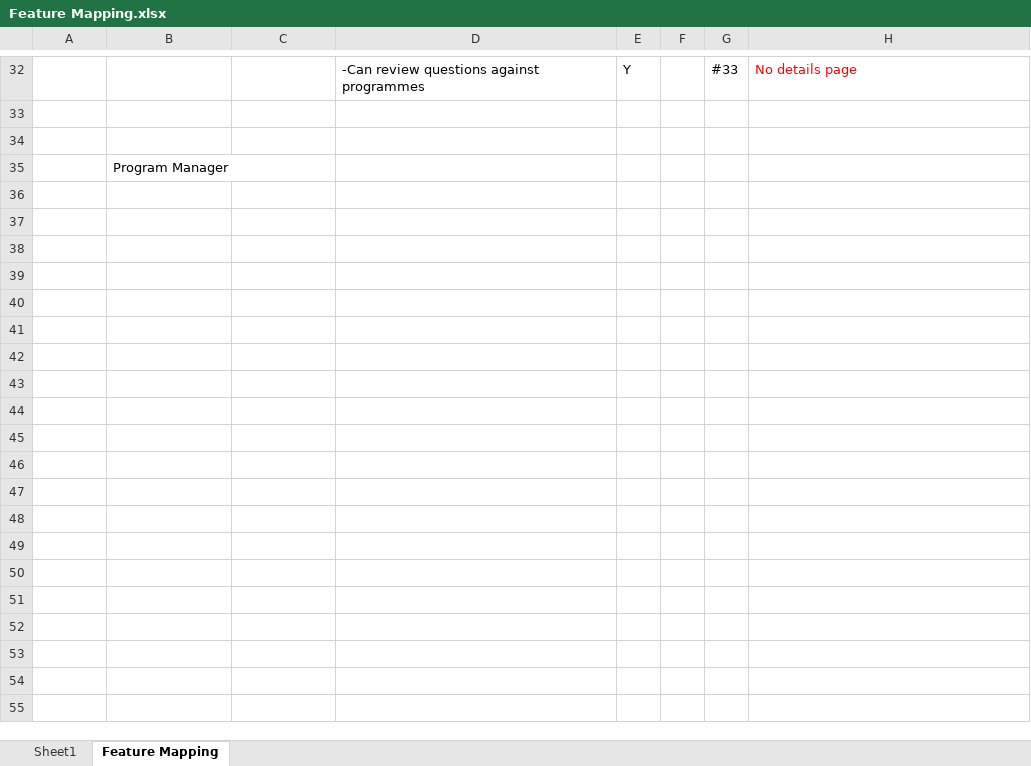
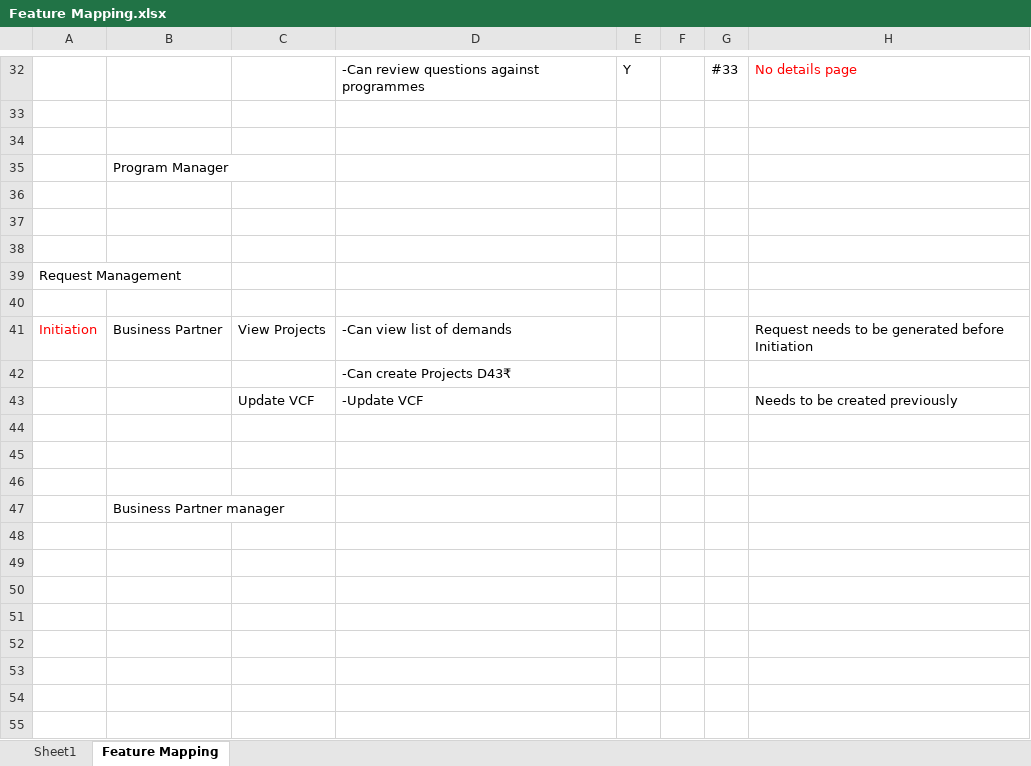
Before and after one commit to sougata2000/epms, an Excel workbook: 01 Requirements/BRD/Feature Mapping.xlsx, sheet Feature Mapping, drawn as a sheet; only a part is shown, gaps mark what is left out; values as stored, in another font and other column widths than the file's, no borders; the diff covers the shown part only; the diff names each change by its address in the sheet, - before the commit and + after, or states it on an @@ line.

```diff
--- a/01 Requirements/BRD/Feature Mapping.xlsx (sheet Feature Mapping)
+++ b/01 Requirements/BRD/Feature Mapping.xlsx (sheet Feature Mapping)
+row 36: (empty)
+row 37: (empty)
+row 38: (empty)
+row 39: Request Management
+row 40: (empty)
+row 41: Initiation | Business Partner | View Projects | -Can view list of demands |  |  |  | Request needs to be generated before Initiation
+row 42:  |  |  | -Can create Projects D43₹
+row 43:  |  | Update VCF | -Update VCF |  |  |  | Needs to be created previously
+row 44: (empty)
+row 45: (empty)
+row 46: (empty)
+row 47:  | Business Partner manager
+row 48: (empty)
+row 49: (empty)
+row 50: (empty)
+row 51: (empty)
+row 52: (empty)
+row 53: (empty)
+row 54: (empty)
+row 55: (empty)
```
Also changed, not shown: 13 added rows and 1 edited cell elsewhere in this sheet, 27 other files.
